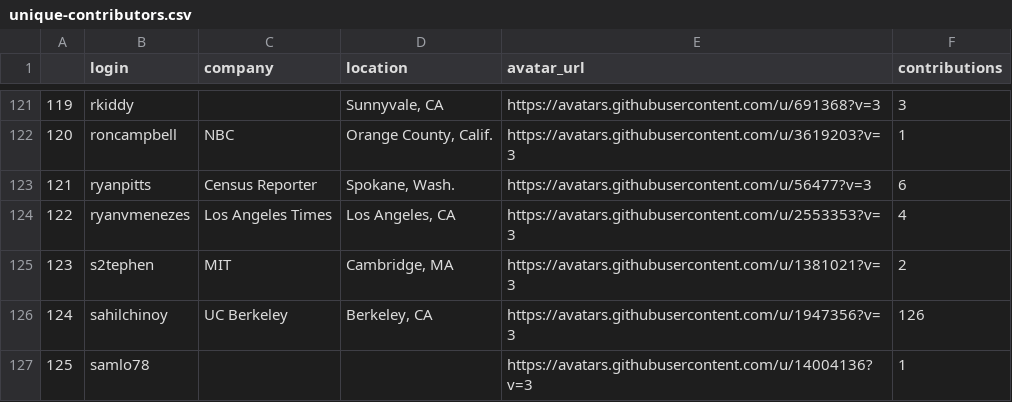
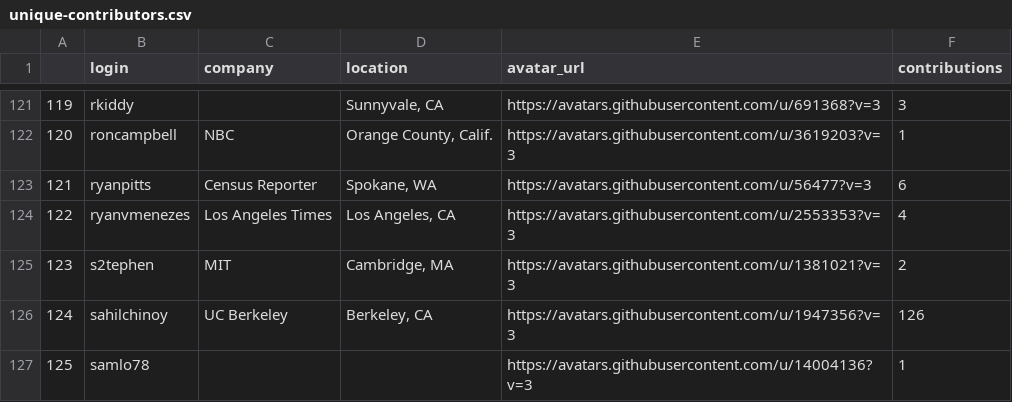
Before and after one commit to palewire/python-calaccess-notebooks, a CSV file: project-management/output/unique-contributors.csv, drawn as a sheet; only a part is shown, gaps mark what is left out; the diff covers the shown part only.

```diff
--- a/project-management/output/unique-contributors.csv
+++ b/project-management/output/unique-contributors.csv
@@ -122,3 +122,3 @@
 120,roncampbell,NBC,"Orange County, Calif.",https://avatars.githubusercontent.com/u/3619203?v=3,1
-121,ryanpitts,Census Reporter,"Spokane, Wash.",https://avatars.githubusercontent.com/u/56477?v=3,6
+121,ryanpitts,Census Reporter,"Spokane, WA",https://avatars.githubusercontent.com/u/56477?v=3,6
 122,ryanvmenezes,Los Angeles Times,"Los Angeles, CA",https://avatars.githubusercontent.com/u/2553353?v=3,4
```
Also changed, not shown: 6 edited cells elsewhere in this file, 1 other file.
